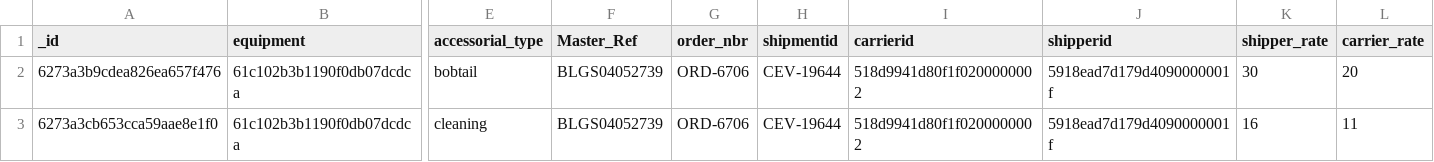
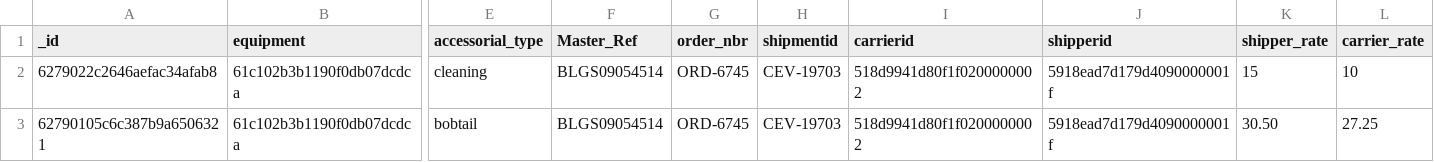
Before and after one commit to Balajiramachandra88/PE_Script, a CSV file: excel/approve_accessorial.csv, drawn as a sheet; only a part is shown, gaps mark what is left out; removed rows and columns are numbered as before the commit, all else as after; rows hold the shown columns only; the diff names each change by its address in the sheet, - before the commit and + after, or states it on an @@ line.

```diff
--- a/excel/approve_accessorial.csv
+++ b/excel/approve_accessorial.csv
-row 2: 6273a3b9cdea826ea657f476 | 61c102b3b1190f0db07dcdca | bobtail | BLGS04052739 | ORD-6706 | CEV-19644 | 518d9941d80f1f0200000002 | 5918ead7d179d4090000001f | 30 | 20
-A2 (_id): 6273a3cb653cca59aae8e1f0
+A2 (_id): 6279022c2646aefac34afab8
-F2 (Master_Ref): BLGS04052739
+F2 (Master_Ref): BLGS09054514
-G2 (order_nbr): ORD-6706
+G2 (order_nbr): ORD-6745
-H2 (shipmentid): CEV-19644
+H2 (shipmentid): CEV-19703
-K2 (shipper_rate): 16
+K2 (shipper_rate): 15
-L2 (carrier_rate): 11
+L2 (carrier_rate): 10
+row 3: 62790105c6c387b9a6506321 | 61c102b3b1190f0db07dcdca | bobtail | BLGS09054514 | ORD-6745 | CEV-19703 | 518d9941d80f1f0200000002 | 5918ead7d179d4090000001f | 30.50 | 27.25
```
Also changed, not shown: 2 other files.
